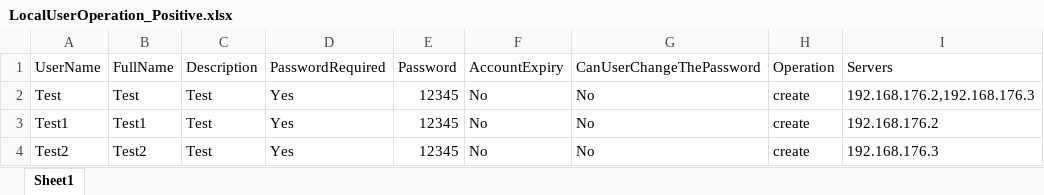
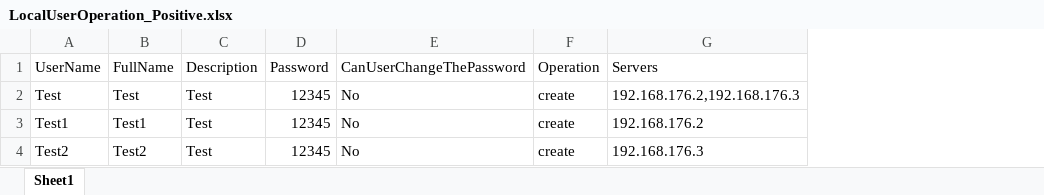
Before and after one commit to ravi-pmp/raviprj, an Excel workbook: roles/user/excel/LocalUserOperation_Positive.xlsx, sheet Sheet1, drawn as a sheet; values as stored, in another font and other column widths than the file's, no borders; the diff names each change by its address in the sheet, - before the commit and + after, or states it on an @@ line.

Commit message:
Refactored excel sheet

```diff
--- a/roles/user/excel/LocalUserOperation_Positive.xlsx (sheet Sheet1)
+++ b/roles/user/excel/LocalUserOperation_Positive.xlsx (sheet Sheet1)
-column D (PasswordRequired), rows 2-4: all Yes
-column F (AccountExpiry), rows 2-4: all No
```
Also changed, not shown: 5 other files.
